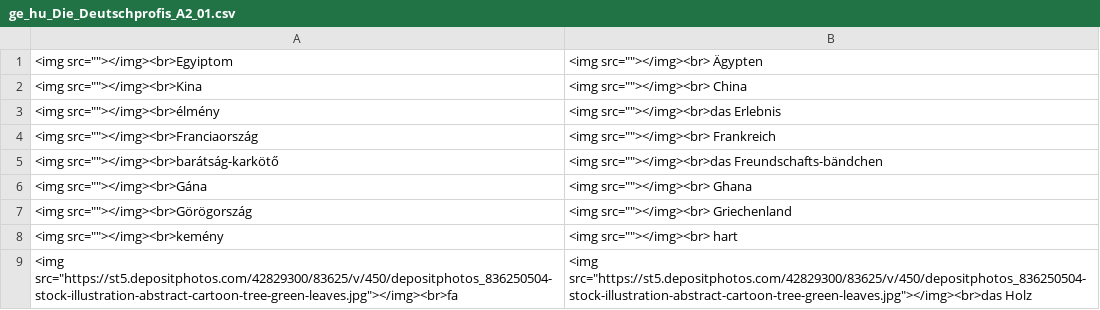
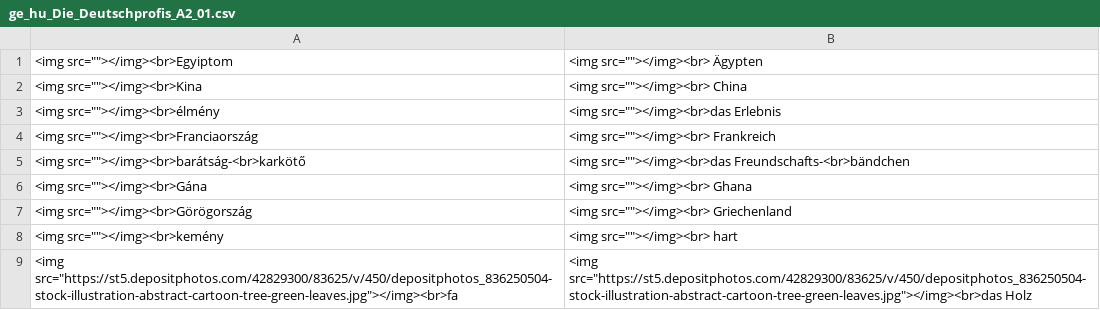
Before and after one commit to Felisha76/portfolio, a CSV file: cs_templates/ge_hu_Die_Deutschprofis_A2_01.csv, drawn as a sheet; only a part is shown.

Commit message:
<br>

```diff
--- a/cs_templates/ge_hu_Die_Deutschprofis_A2_01.csv
+++ b/cs_templates/ge_hu_Die_Deutschprofis_A2_01.csv
@@ -4,3 +4,3 @@
 <img src=""></img><br>Franciaország,<img src=""></img><br> Frankreich
-<img src=""></img><br>barátság-karkötő,<img src=""></img><br>das Freundschafts-bändchen
+<img src=""></img><br>barátság-<br>karkötő,<img src=""></img><br>das Freundschafts-<br>bändchen
 <img src=""></img><br>Gána,<img src=""></img><br> Ghana
```
